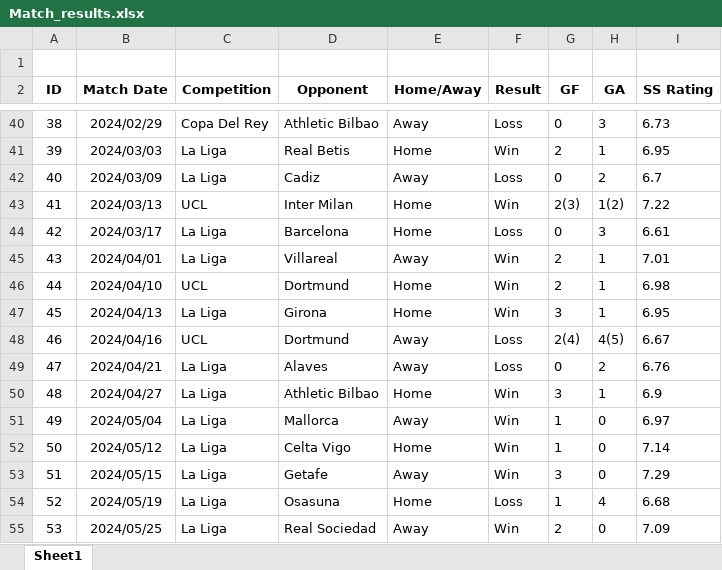
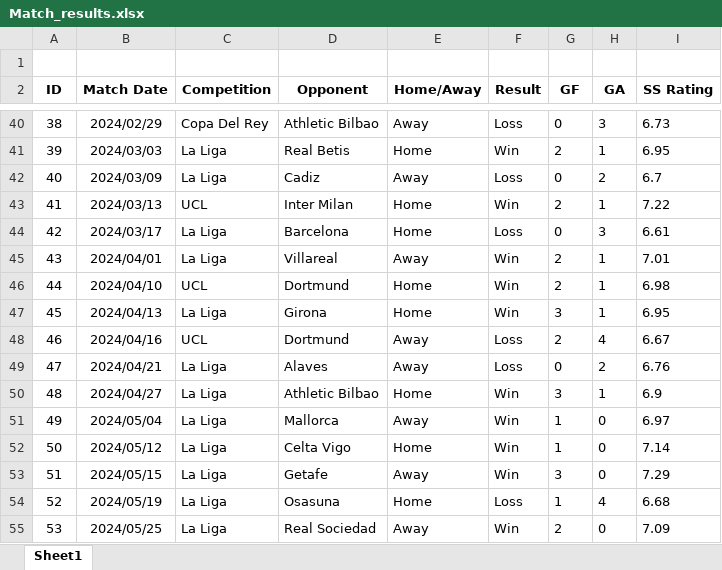
Before and after one commit to CDNamchu/atm-injury-analysis, an Excel workbook: injury-analysis/datasets/Match_results.xlsx, sheet Sheet1, drawn as a sheet; only a part is shown, gaps mark what is left out; values as stored, in another font and other column widths than the file's, no borders; the diff names each change by its address in the sheet, - before the commit and + after, or states it on an @@ line.

```diff
--- a/injury-analysis/datasets/Match_results.xlsx (sheet Sheet1)
+++ b/injury-analysis/datasets/Match_results.xlsx (sheet Sheet1)
-G43 (GF): 2(3)
+G43 (GF): 2
-H43 (GA): 1(2)
+H43 (GA): 1
-G48 (GF): 2(4)
+G48 (GF): 2
-H48 (GA): 4(5)
+H48 (GA): 4
```
Also changed, not shown: 2 other files.
